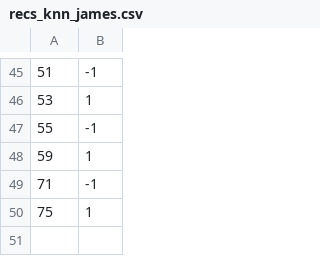
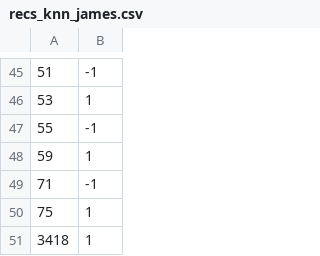
Before and after one commit to buzaidj/recrec, a CSV file: recs/recs_knn_james.csv, drawn as a sheet; only a part is shown, gaps mark what is left out.

```diff
--- a/recs/recs_knn_james.csv
+++ b/recs/recs_knn_james.csv
@@ -50 +50,2 @@
 75, 1
+3418, 1
```
Also changed, not shown: 6 other files.
